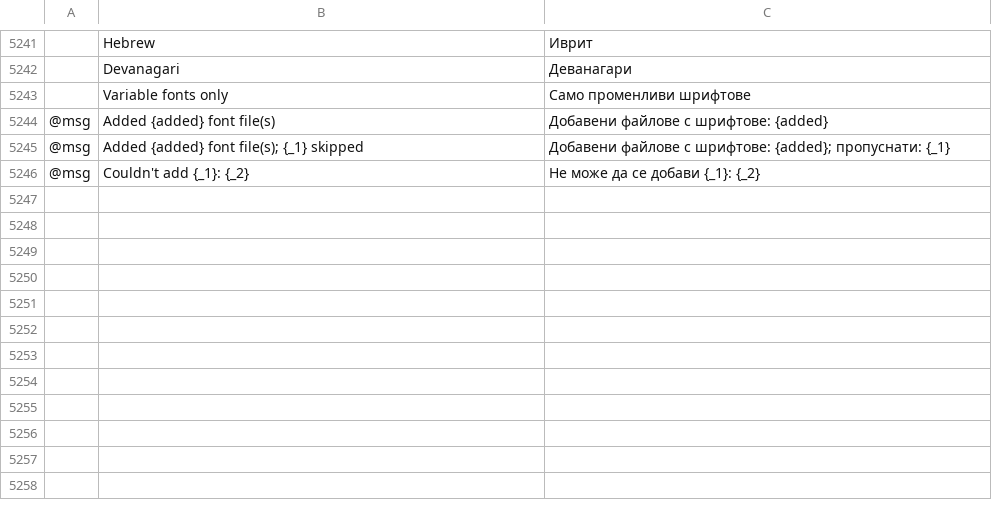
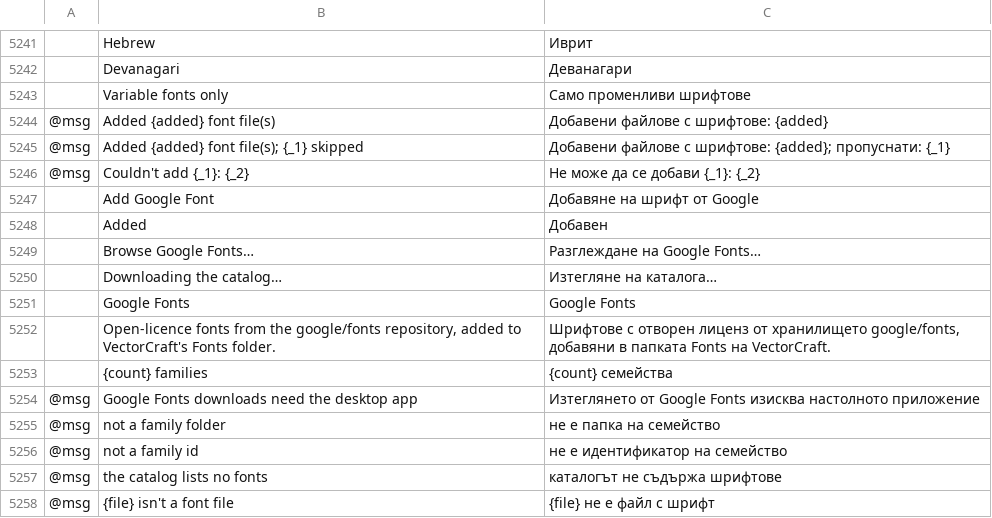
Before and after one commit to buggs119/vectorcraft, a TSV file: crates/ui-egui/src/i18n/bg.tsv, drawn as a sheet; only a part is shown, gaps mark what is left out; the diff names each change by its address in the sheet, - before the commit and + after, or states it on an @@ line.

```diff
--- a/crates/ui-egui/src/i18n/bg.tsv
+++ b/crates/ui-egui/src/i18n/bg.tsv
+row 5247:  | Add Google Font | Добавяне на шрифт от Google
+row 5248:  | Added | Добавен
+row 5249:  | Browse Google Fonts… | Разглеждане на Google Fonts…
+row 5250:  | Downloading the catalog… | Изтегляне на каталога…
+row 5251:  | Google Fonts | Google Fonts
+row 5252:  | Open-licence fonts from the google/fonts repository, added to VectorCraft's Fonts folder. | Шрифтове с отворен лиценз от хранилището google/fonts, добавяни в папката Fonts на VectorCraft.
+row 5253:  | {count} families | {count} семейства
+row 5254: @msg | Google Fonts downloads need the desktop app | Изтеглянето от Google Fonts изисква настолното приложение
+row 5255: @msg | not a family folder | не е папка на семейство
+row 5256: @msg | not a family id | не е идентификатор на семейство
+row 5257: @msg | the catalog lists no fonts | каталогът не съдържа шрифтове
+row 5258: @msg | {file} isn't a font file | {file} не е файл с шрифт
```
Also changed, not shown: crates/ui-egui/src/i18n/el.tsv, crates/ui-egui/src/i18n/ja.tsv, 32 other files.
